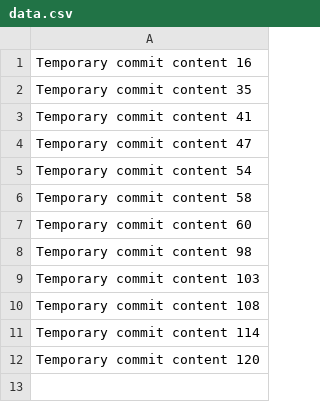
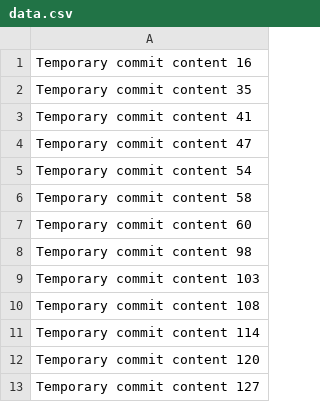
Before and after one commit to Grandps/whatsappbot, a CSV file: data.csv, drawn as a sheet.

```diff
--- a/data.csv
+++ b/data.csv
@@ -12 +12,2 @@ Temporary commit content 114
 Temporary commit content 120
+Temporary commit content 127
```
